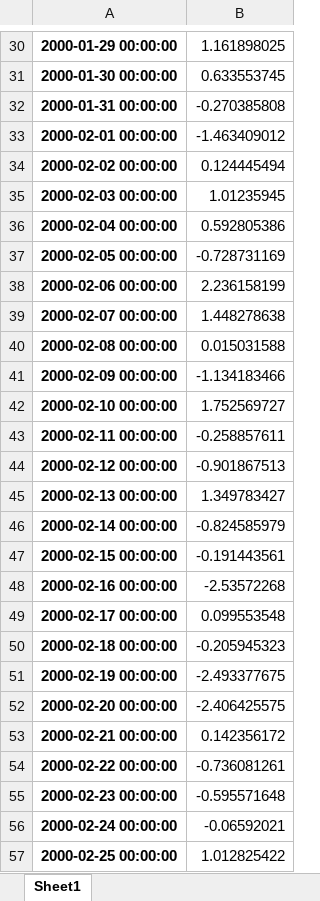
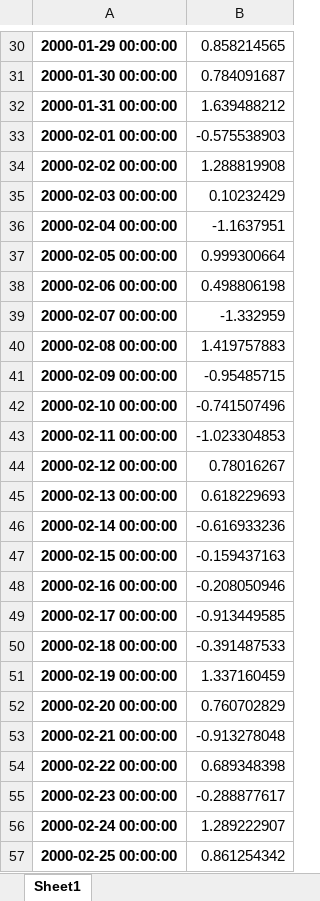
Before and after one commit to wgbcode/LearnAI, an Excel workbook: ThirdLibs/pandas_df9_test_xlsx.xlsx, sheet Sheet1, drawn as a sheet; only a part is shown, gaps mark what is left out; values as stored, in another font and other column widths than the file's, no borders; the diff covers the shown part only; the diff names each change by its address in the sheet, - before the commit and + after, or states it on an @@ line.

```diff
--- a/ThirdLibs/pandas_df9_test_xlsx.xlsx (sheet Sheet1)
+++ b/ThirdLibs/pandas_df9_test_xlsx.xlsx (sheet Sheet1)
-B30: 1.161898025
+B30: 0.858214565
-B31: 0.633553745
+B31: 0.784091687
-B32: -0.270385808
+B32: 1.639488212
-B33: -1.463409012
+B33: -0.575538903
-B34: 0.124445494
+B34: 1.288819908
-B35: 1.01235945
+B35: 0.10232429
-B36: 0.592805386
+B36: -1.1637951
-B37: -0.728731169
+B37: 0.999300664
-B38: 2.236158199
+B38: 0.498806198
-B39: 1.448278638
+B39: -1.332959
-B40: 0.015031588
+B40: 1.419757883
-B41: -1.134183466
+B41: -0.95485715
-B42: 1.752569727
+B42: -0.741507496
-B43: -0.258857611
+B43: -1.023304853
-B44: -0.901867513
+B44: 0.78016267
-B45: 1.349783427
+B45: 0.618229693
-B46: -0.824585979
+B46: -0.616933236
-B47: -0.191443561
+B47: -0.159437163
-B48: -2.53572268
+B48: -0.208050946
-B49: 0.099553548
+B49: -0.913449585
-B50: -0.205945323
+B50: -0.391487533
-B51: -2.493377675
+B51: 1.337160459
-B52: -2.406425575
+B52: 0.760702829
-B53: 0.142356172
+B53: -0.913278048
-B54: -0.736081261
+B54: 0.689348398
-B55: -0.595571648
+B55: -0.288877617
-B56: -0.06592021
+B56: 1.289222907
-B57: 1.012825422
+B57: 0.861254342
```
Also changed, not shown: 972 edited cells elsewhere in this sheet, 4 other files.
